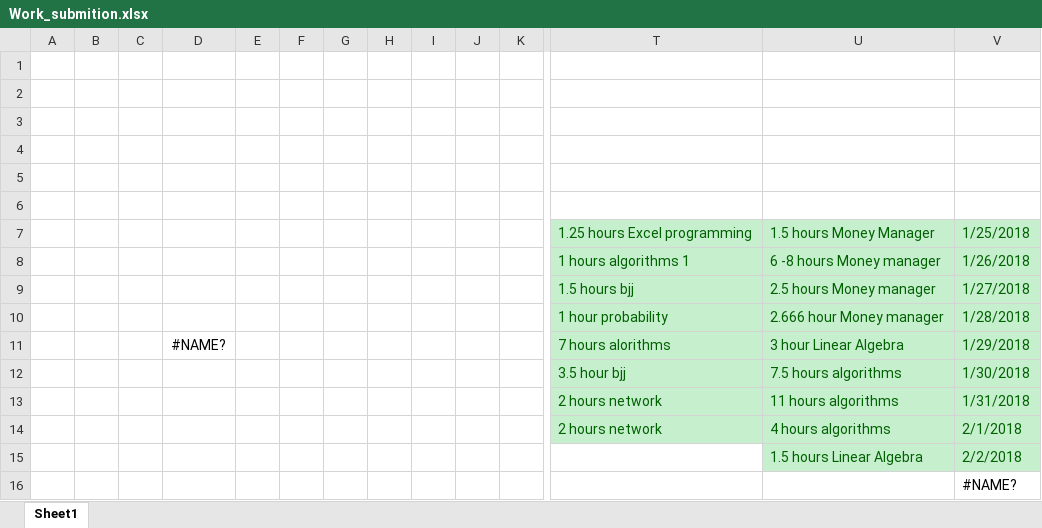
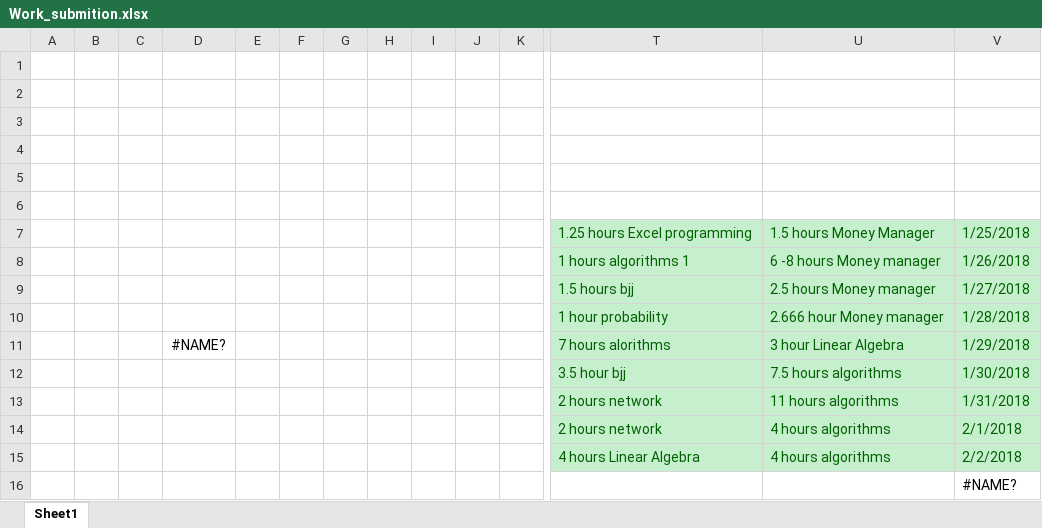
Before and after one commit to Yannnyan/Work_Submition, an Excel workbook: Work_submition.xlsx, sheet Sheet1, drawn as a sheet; only a part is shown, gaps mark what is left out; values as stored, in another font and other column widths than the file's, no borders; table styles not drawn; removed rows and columns are numbered as before the commit, all else as after; rows hold the shown columns only; the diff names each change by its address in the sheet, - before the commit and + after, or states it on an @@ line.

```diff
--- a/Work_submition.xlsx (sheet Sheet1)
+++ b/Work_submition.xlsx (sheet Sheet1)
-row 15:  |  |  |  |  |  |  |  |  |  |  |  | 1.5 hours Linear Algebra | 2/2/2018
+row 15:  |  |  |  |  |  |  |  |  |  |  | 4 hours Linear Algebra | 4 hours algorithms | 2/2/2018
```
Also changed, not shown: 2 other files.
